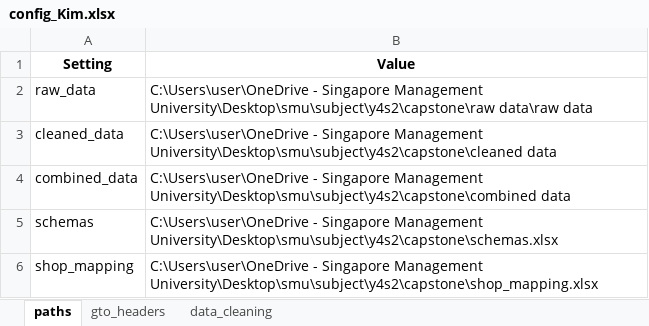
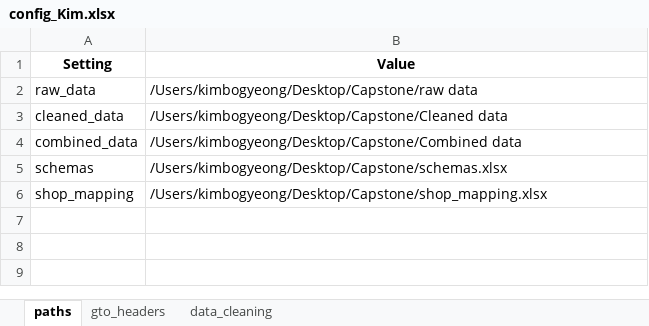
Before and after one commit to keith2929/ETL, an Excel workbook: config_Kim.xlsx, sheet paths, drawn as a sheet; values as stored, in another font and other column widths than the file's, no borders; the diff names each change by its address in the sheet, - before the commit and + after, or states it on an @@ line.

Commit message:
Update config_Kim.xlsx

```diff
--- a/config_Kim.xlsx (sheet paths)
+++ b/config_Kim.xlsx (sheet paths)
-B2 (Value): C:\Users\user\OneDrive - Singapore Management University\Desktop\smu\subject\y4s2\capstone\raw data\raw data
+B2 (Value): /Users/kimbogyeong/Desktop/Capstone/raw data
-B3 (Value): C:\Users\user\OneDrive - Singapore Management University\Desktop\smu\subject\y4s2\capstone\cleaned data
+B3 (Value): /Users/kimbogyeong/Desktop/Capstone/Cleaned data
-B4 (Value): C:\Users\user\OneDrive - Singapore Management University\Desktop\smu\subject\y4s2\capstone\combined data
+B4 (Value): /Users/kimbogyeong/Desktop/Capstone/Combined data
-B5 (Value): C:\Users\user\OneDrive - Singapore Management University\Desktop\smu\subject\y4s2\capstone\schemas.xlsx
+B5 (Value): /Users/kimbogyeong/Desktop/Capstone/schemas.xlsx
-B6 (Value): C:\Users\user\OneDrive - Singapore Management University\Desktop\smu\subject\y4s2\capstone\shop_mapping.xlsx
+B6 (Value): /Users/kimbogyeong/Desktop/Capstone/shop_mapping.xlsx
```
Also changed, not shown: sheet data_cleaning.
